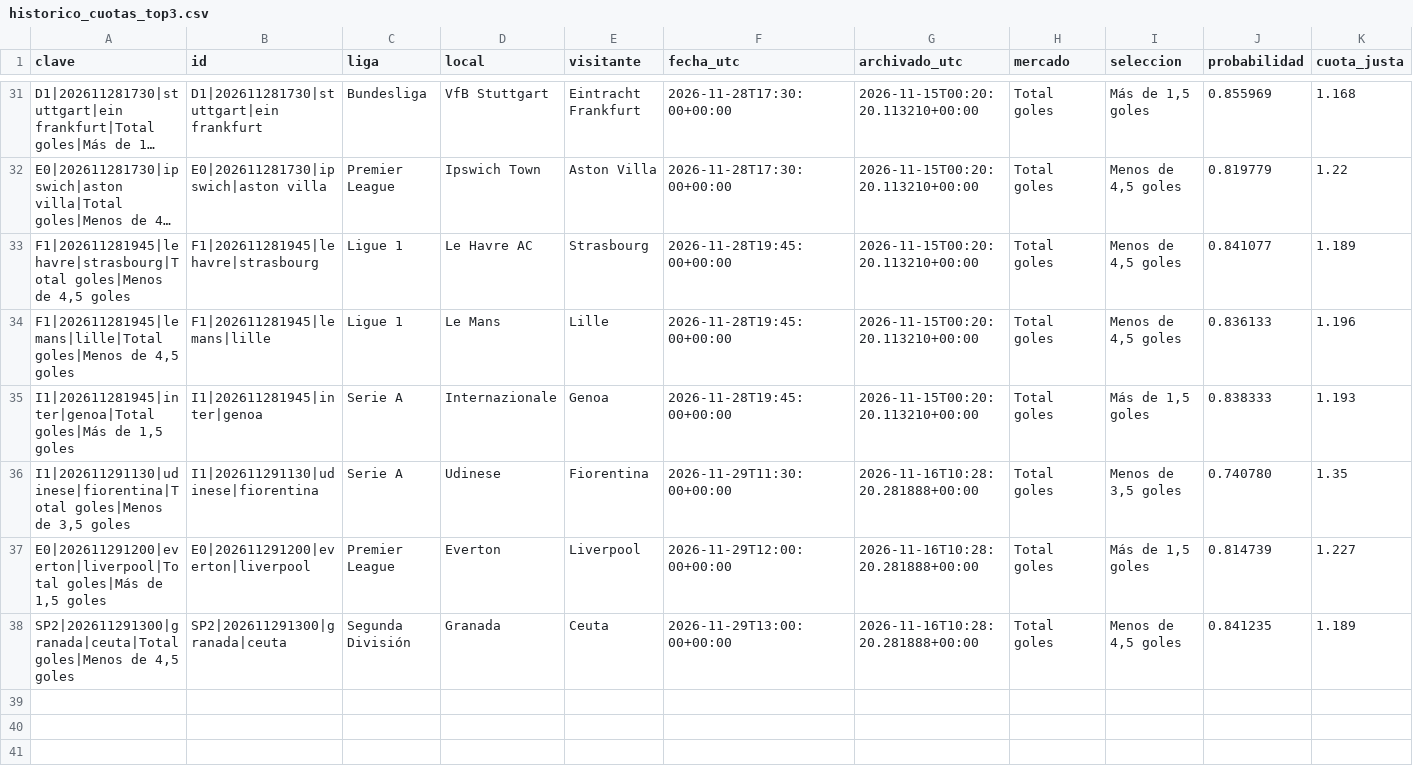
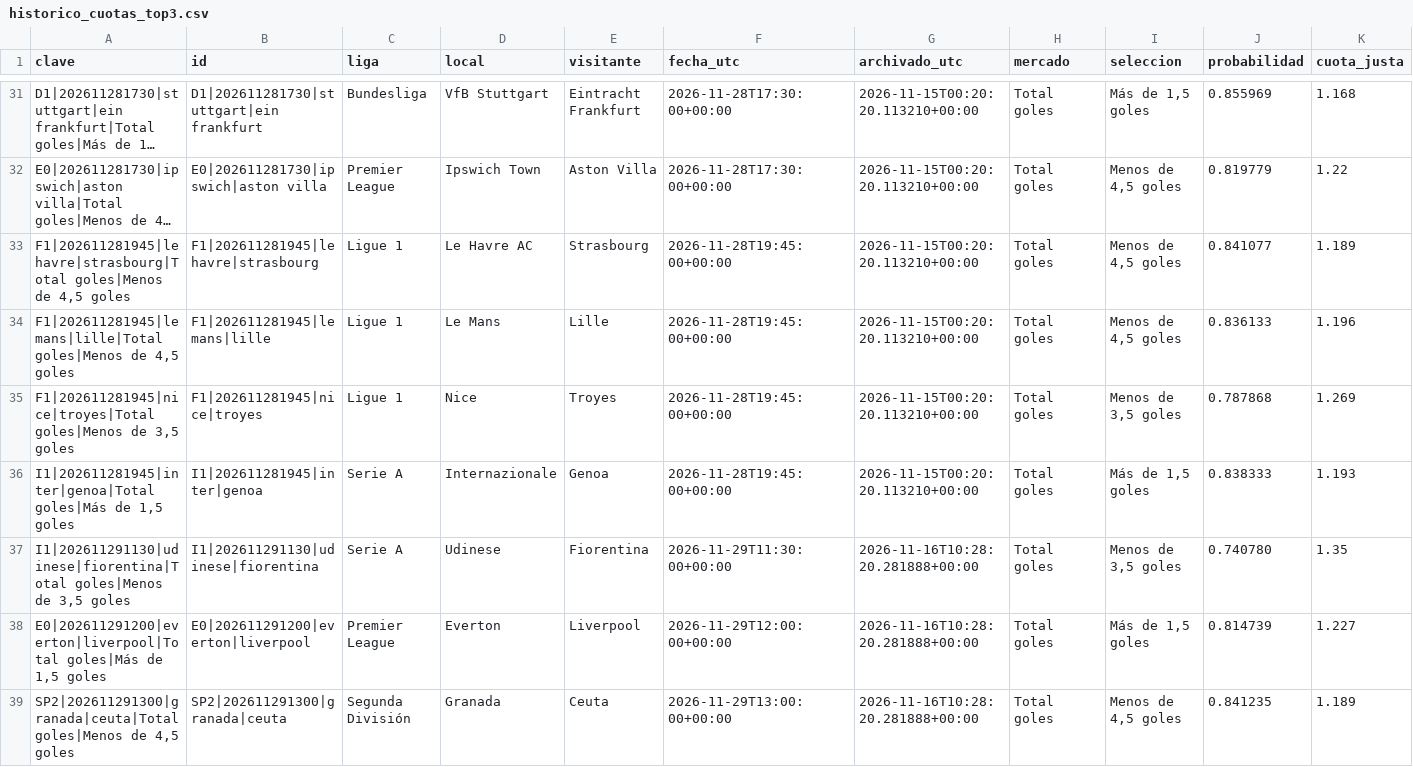
Before and after one commit to rasekes86/football-ai-lab, a CSV file: output/historico_cuotas_top3.csv, drawn as a sheet; only a part is shown, gaps mark what is left out; long unchanged cells end in …; rows hold the shown columns only; the diff covers the shown part only; the diff names each change by its address in the sheet, - before the commit and + after, or states it on an @@ line.

```diff
--- a/output/historico_cuotas_top3.csv
+++ b/output/historico_cuotas_top3.csv
+row 35: F1|202611281945|nice|troyes|Total goles|Menos de 3,5 goles | F1|202611281945|nice|troyes | Ligue 1 | Nice | Troyes | 2026-11-28T19:45:00+00:00 | 2026-11-15T00:20:20.113210+00:00 | Total goles | Menos de 3,5 goles | 0.787868 | 1.269
```
Also changed, not shown: 4 added rows elsewhere in this file, output/historico_oportunidades_150.csv, output/seguimiento_cuotas_top3.csv, 8 other files.
